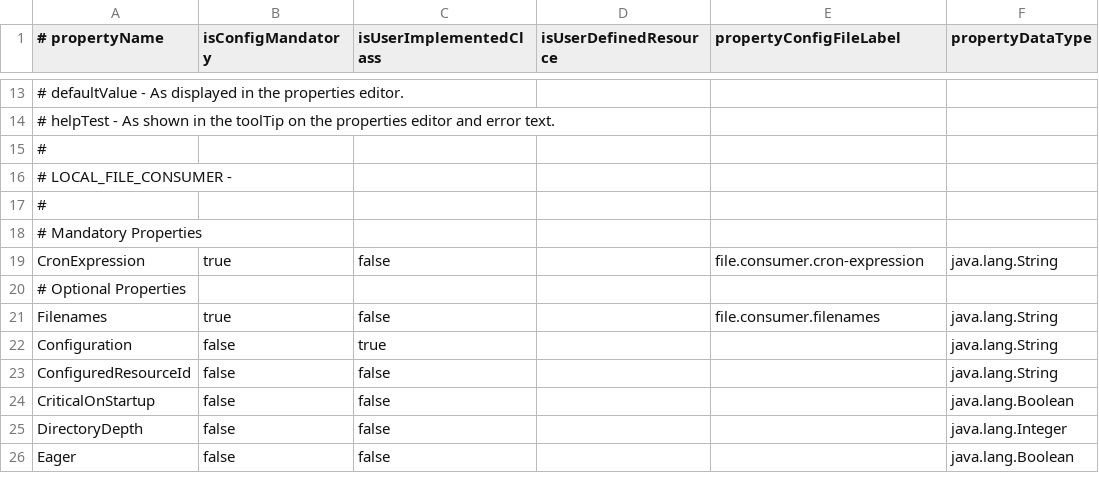
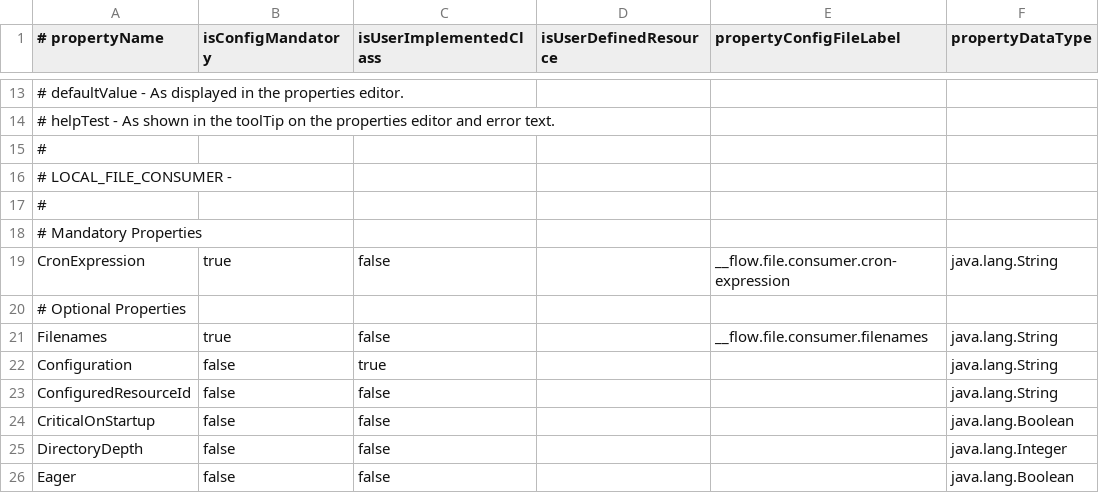
Before and after one commit to ikasanEIP/IkasanStudio, a CSV file: src/main/resources/studio/componentDefinitions/LOCAL_FILE_CONSUMER_en_GB.csv, drawn as a sheet; only a part is shown, gaps mark what is left out; the diff names each change by its address in the sheet, - before the commit and + after, or states it on an @@ line.

```diff
--- a/src/main/resources/studio/componentDefinitions/LOCAL_FILE_CONSUMER_en_GB.csv
+++ b/src/main/resources/studio/componentDefinitions/LOCAL_FILE_CONSUMER_en_GB.csv
-E19 (propertyConfigFileLabel): file.consumer.cron-expression
+E19 (propertyConfigFileLabel): __flow.file.consumer.cron-expression
-E21 (propertyConfigFileLabel): file.consumer.filenames
+E21 (propertyConfigFileLabel): __flow.file.consumer.filenames
```
Also changed, not shown: src/main/resources/studio/componentDefinitions/FTP_PRODUCER_en_GB.csv, src/main/resources/studio/componentDefinitions/SCHEDULED_CONSUMER_en_GB.csv, 46 other files.
